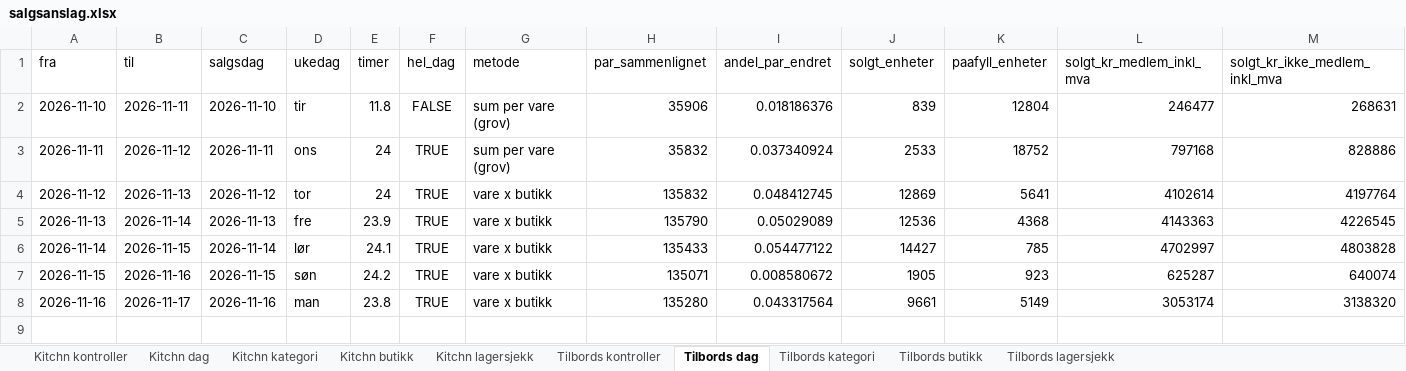
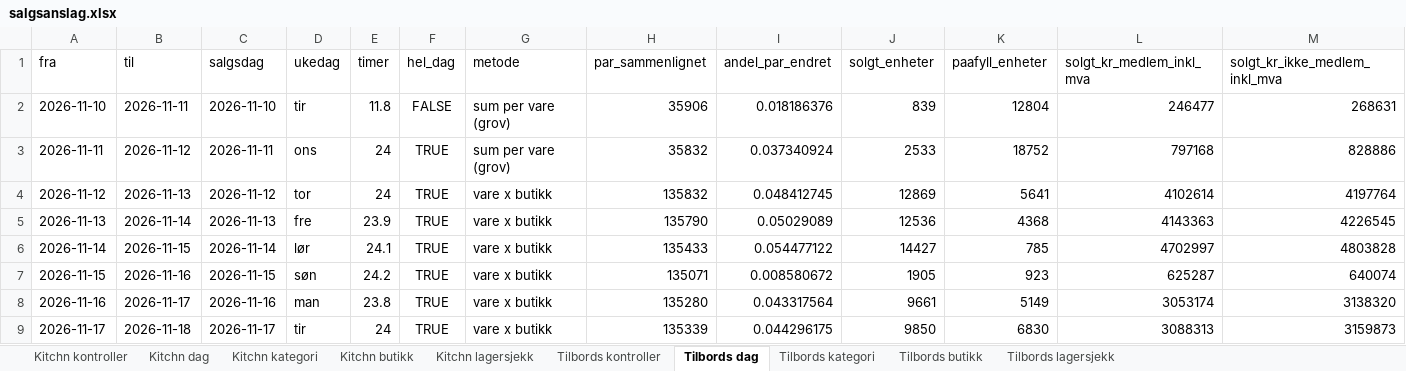
Before and after one commit to hakonbfuglu-hub/kitchn-tilbords-nowcast, an Excel workbook: rapport/salgsanslag/salgsanslag.xlsx, sheet Tilbords dag, drawn as a sheet; only a part is shown; values as stored, in another font and other column widths than the file's, no borders; rows hold the shown columns only; the diff names each change by its address in the sheet, - before the commit and + after, or states it on an @@ line.

```diff
--- a/rapport/salgsanslag/salgsanslag.xlsx (sheet Tilbords dag)
+++ b/rapport/salgsanslag/salgsanslag.xlsx (sheet Tilbords dag)
+row 9: 2026-11-17 | 2026-11-18 | 2026-11-17 | tir | 24 | TRUE | vare x butikk | 135339 | 0.044296175 | 9850 | 6830 | 3088313 | 3159873
```
Also changed, not shown: sheet Tilbords lagersjekk, sheet Kitchn lagersjekk, sheet Kitchn dag, sheet Kitchn kontroller, sheet Tilbords kategori, sheet Kitchn kategori, 3 more sheets, 29 other files.
